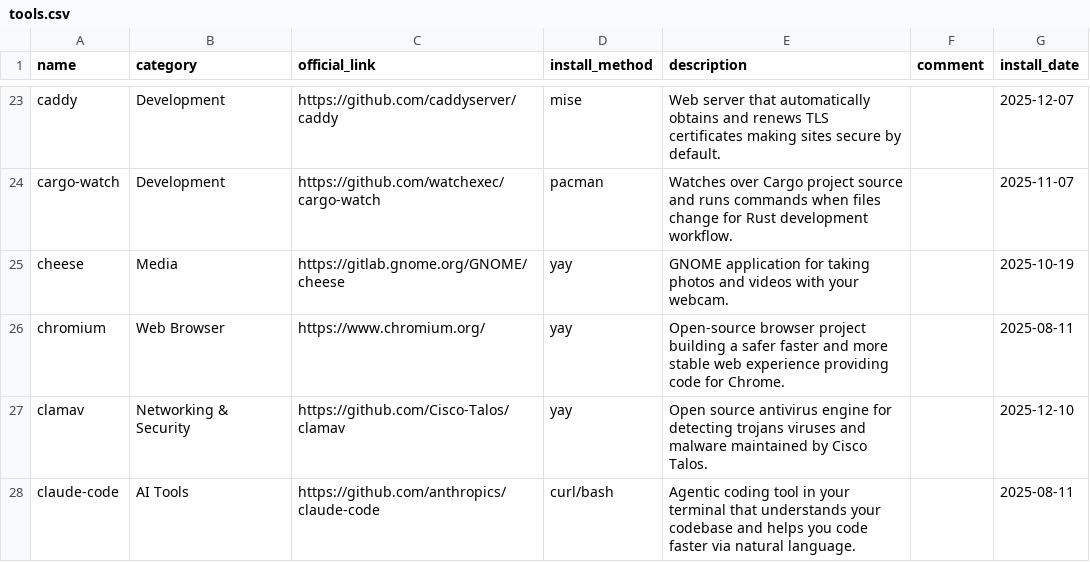
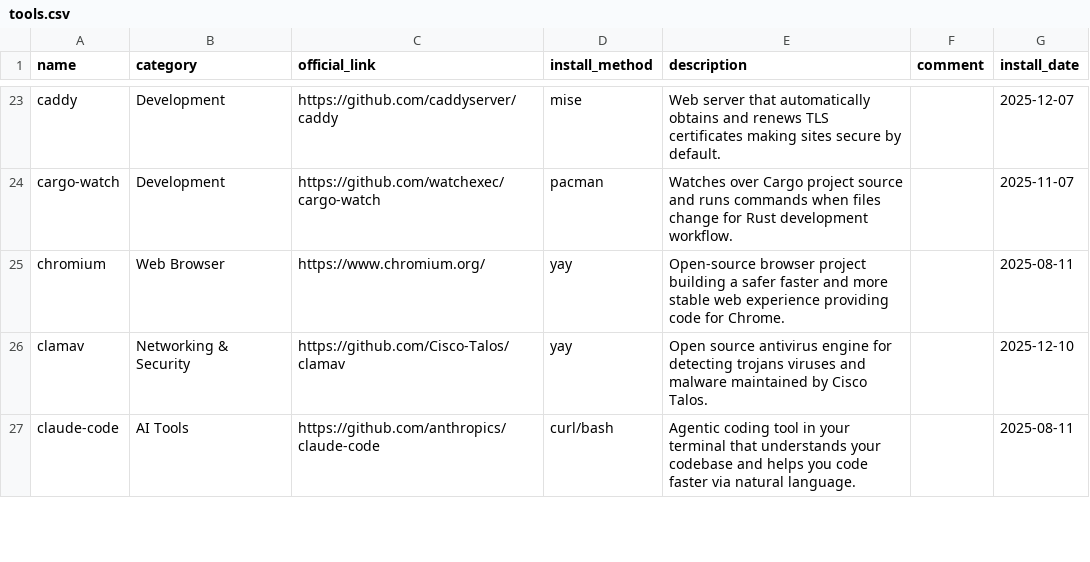
Before and after one commit to hsablonniere/tools, a CSV file: tools.csv, drawn as a sheet; only a part is shown, gaps mark what is left out; the diff names each change by its address in the sheet, - before the commit and + after, or states it on an @@ line.

Commit message:
remove(cheese): Snapshot says cheese, finally

```diff
--- a/tools.csv
+++ b/tools.csv
-row 25: cheese | Media | https://gitlab.gnome.org/GNOME/cheese | yay | GNOME application for taking photos and videos with your webcam. |  | 2025-10-19
```
